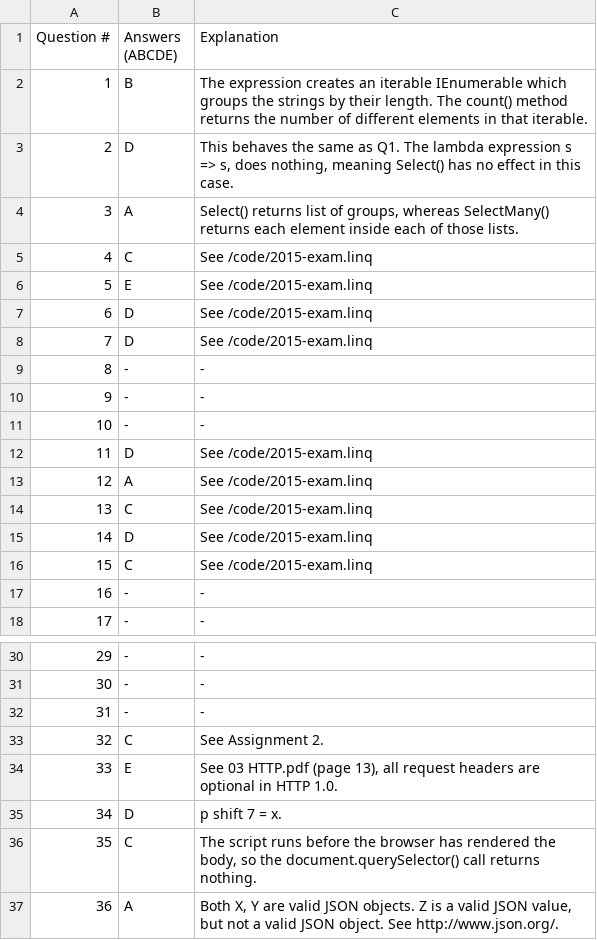
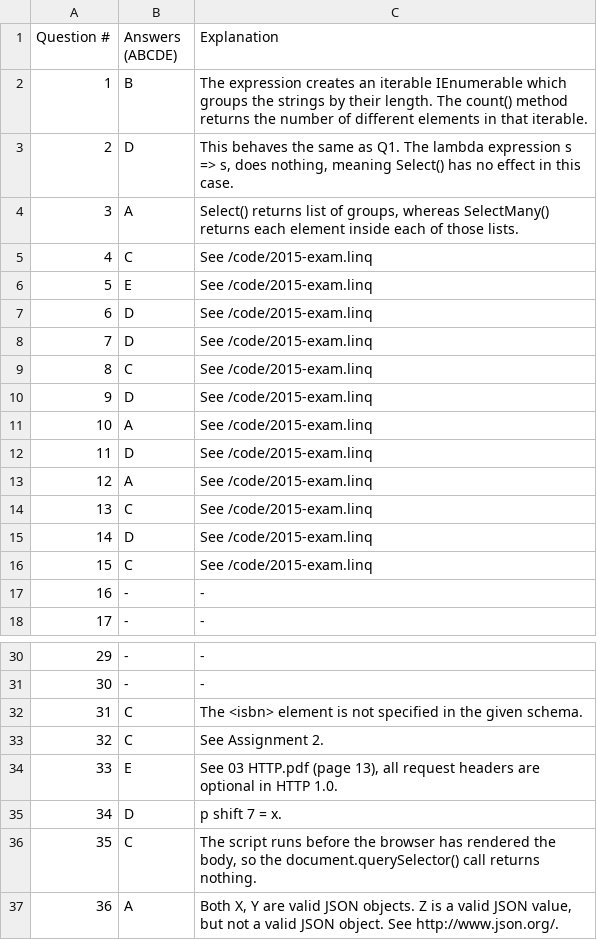
Before and after one commit to isgavinhere/UoA-CS335, a CSV file: 2015-exam.csv, drawn as a sheet; only a part is shown, gaps mark what is left out.

```diff
--- a/2015-exam.csv
+++ b/2015-exam.csv
@@ -8,5 +8,5 @@ Question #, Answers (ABCDE), Explanation
 7,D,"See /code/2015-exam.linq"
-8,-,-
-9,-,-
-10,-,-
+8,C,"See /code/2015-exam.linq"
+9,D,"See /code/2015-exam.linq"
+10,A,"See /code/2015-exam.linq"
 11,D,"See /code/2015-exam.linq"
@@ -31,3 +31,3 @@ Question #, Answers (ABCDE), Explanation
 30,-,-
-31,-,-
+31,C,"The <isbn> element is not specified in the given schema."
 32,C,"See Assignment 2."
```
Also changed, not shown: 1 other file.
